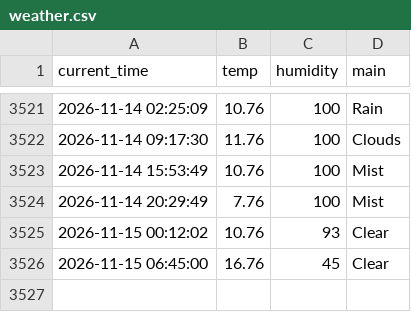
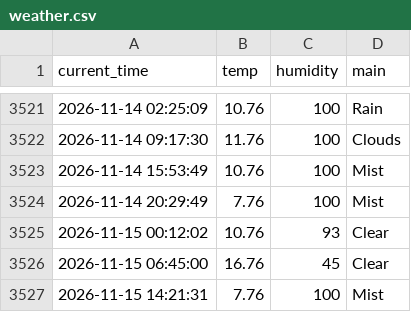
Before and after one commit to haha-hari/weather_5m, a CSV file: weather.csv, drawn as a sheet; only a part is shown, gaps mark what is left out; the diff names each change by its address in the sheet, - before the commit and + after, or states it on an @@ line.

```diff
--- a/weather.csv
+++ b/weather.csv
+row 3527: 2026-11-15 14:21:31 | 7.76 | 100 | Mist
```
